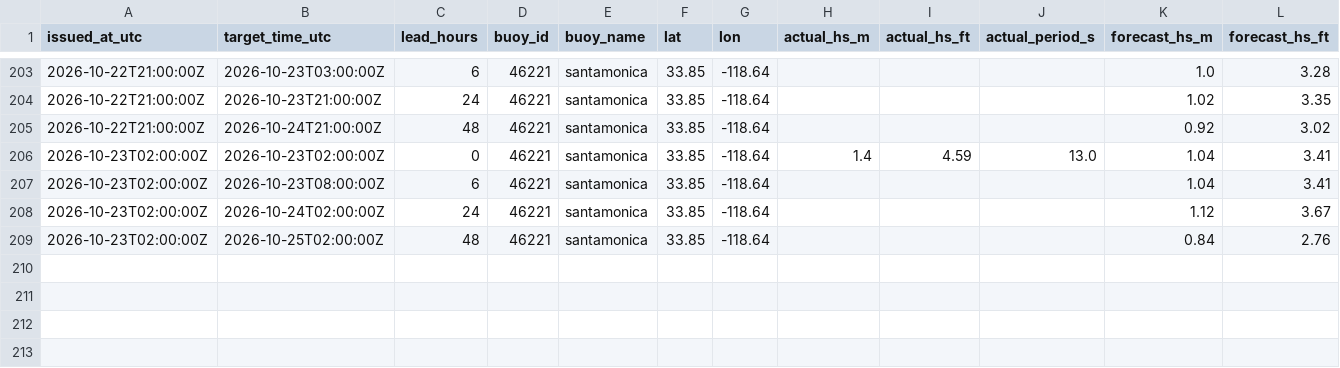
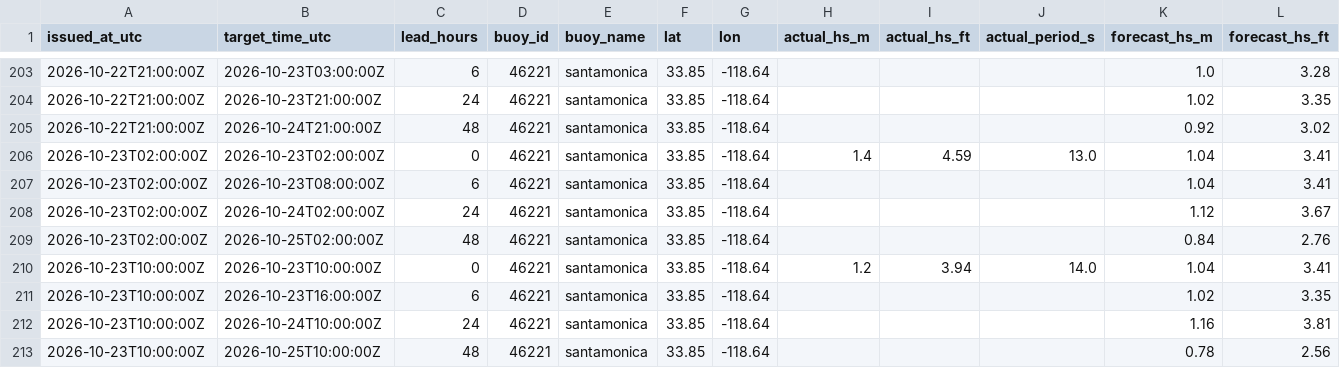
Before and after one commit to philbliss99/surfpy-custom-logger, a CSV file: data/46221_santamonica_log.csv, drawn as a sheet; only a part is shown, gaps mark what is left out; rows hold the shown columns only; the diff names each change by its address in the sheet, - before the commit and + after, or states it on an @@ line.

```diff
--- a/data/46221_santamonica_log.csv
+++ b/data/46221_santamonica_log.csv
+row 210: 2026-10-23T10:00:00Z | 2026-10-23T10:00:00Z | 0 | 46221 | santamonica | 33.85 | -118.64 | 1.2 | 3.94 | 14.0 | 1.04 | 3.41
+row 211: 2026-10-23T10:00:00Z | 2026-10-23T16:00:00Z | 6 | 46221 | santamonica | 33.85 | -118.64 |  |  |  | 1.02 | 3.35
+row 212: 2026-10-23T10:00:00Z | 2026-10-24T10:00:00Z | 24 | 46221 | santamonica | 33.85 | -118.64 |  |  |  | 1.16 | 3.81
+row 213: 2026-10-23T10:00:00Z | 2026-10-25T10:00:00Z | 48 | 46221 | santamonica | 33.85 | -118.64 |  |  |  | 0.78 | 2.56
```
Also changed, not shown: data/44065_rockaway_log.csv, data/46053_santabarbara_log.csv.
